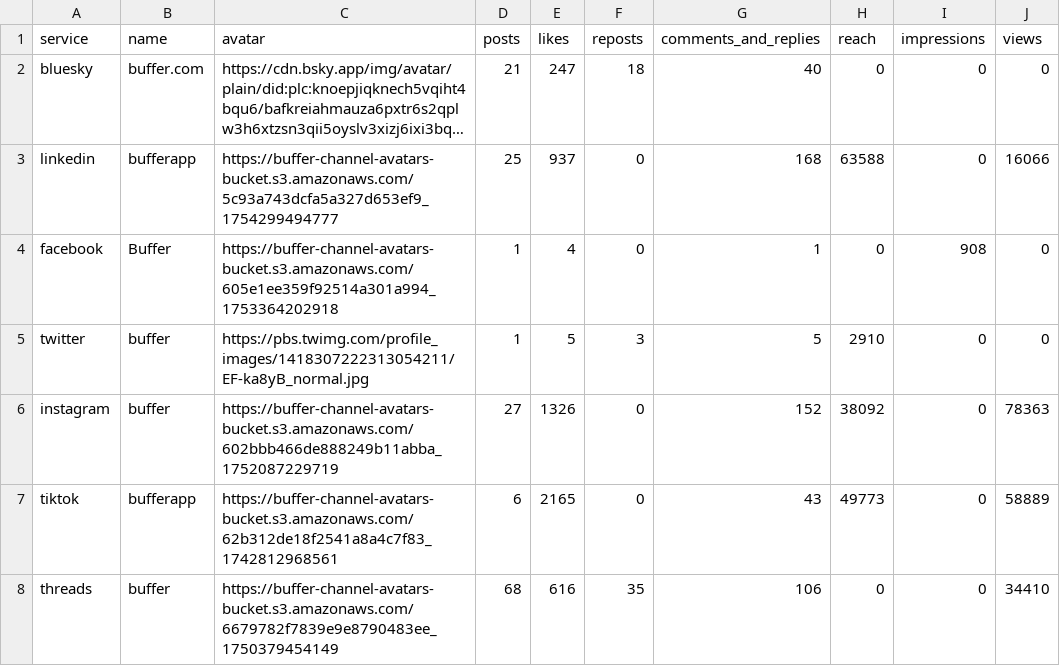
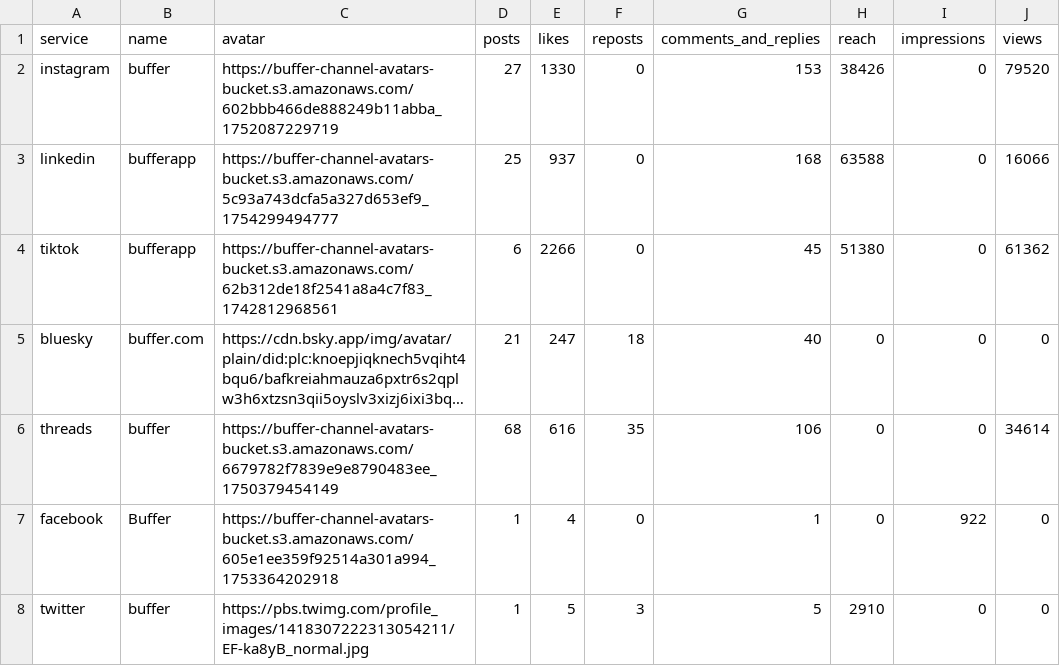
Before and after one commit to jwinternheimer/observable_metrics, a CSV file: src/data/buffer-channel-monthly-performance.csv, drawn as a sheet; long unchanged cells end in …; removed rows and columns are numbered as before the commit, all else as after; the diff names each change by its address in the sheet, - before the commit and + after, or states it on an @@ line.

```diff
--- a/src/data/buffer-channel-monthly-performance.csv
+++ b/src/data/buffer-channel-monthly-performance.csv
+row 2: instagram | buffer | https://buffer-channel-avatars-bucket.s3.amazonaws.com/602bbb466de888249b11abba_1752087229719 | 27 | 1330 | 0 | 153 | 38426 | 0 | 79520
+row 4: tiktok | bufferapp | https://buffer-channel-avatars-bucket.s3.amazonaws.com/62b312de18f2541a8a4c7f83_1742812968561 | 6 | 2266 | 0 | 45 | 51380 | 0 | 61362
+row 6: threads | buffer | https://buffer-channel-avatars-bucket.s3.amazonaws.com/6679782f7839e9e8790483ee_1750379454149 | 68 | 616 | 35 | 106 | 0 | 0 | 34614
-I7 (impressions): 908
+I7 (impressions): 922
-row 6: instagram | buffer | https://buffer-channel-avatars-bucket.s3.amazonaws.com/602bbb466de888249b11abba_1752087229719 | 27 | 1326 | 0 | 152 | 38092 | 0 | 78363
-row 7: tiktok | bufferapp | https://buffer-channel-avatars-bucket.s3.amazonaws.com/62b312de18f2541a8a4c7f83_1742812968561 | 6 | 2165 | 0 | 43 | 49773 | 0 | 58889
-row 8: threads | buffer | https://buffer-channel-avatars-bucket.s3.amazonaws.com/6679782f7839e9e8790483ee_1750379454149 | 68 | 616 | 35 | 106 | 0 | 0 | 34410
```
Also changed, not shown: src/data/buffer_team_posts.csv, src/data/buffer_team_weekly_active_members.csv, 11 other files.
